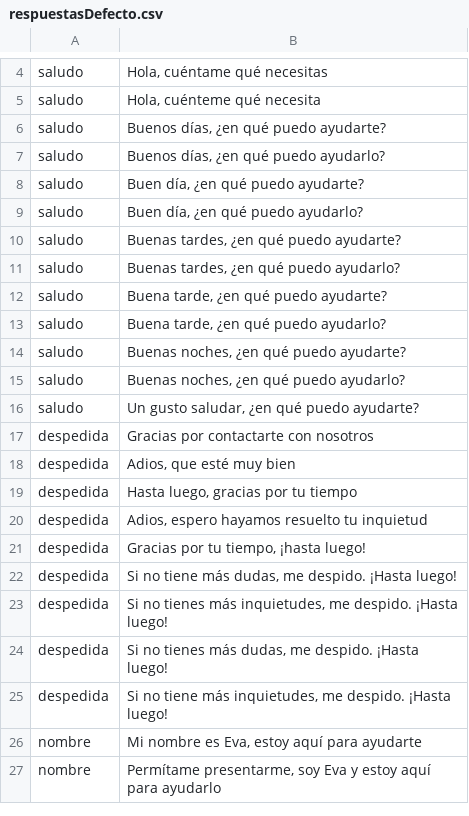
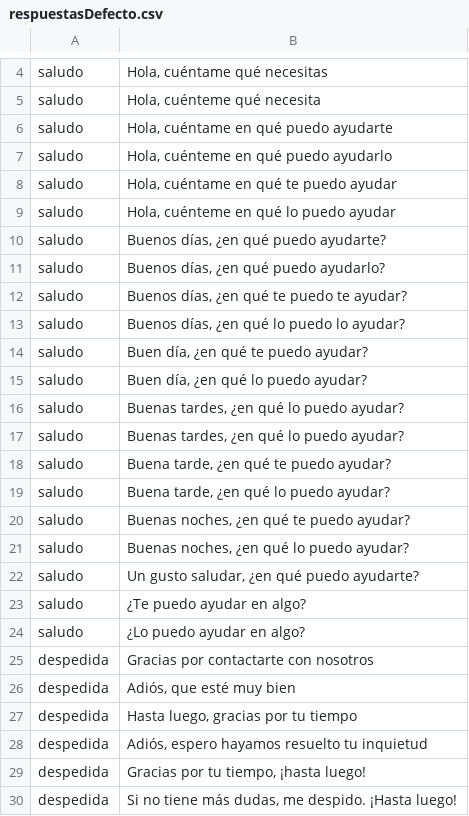
Before and after one commit to alvaro-neira/nlp-homework2, a CSV file: respuestasDefecto.csv, drawn as a sheet; only a part is shown, gaps mark what is left out; the shorter side is filled out with more unchanged rows.

Commit message:
23 Saludos

```diff
--- a/respuestasDefecto.csv
+++ b/respuestasDefecto.csv
@@ -5,17 +5,25 @@ saludo;Hola, cuéntame qué necesitas
 saludo;Hola, cuénteme qué necesita
+saludo;Hola, cuéntame en qué puedo ayudarte
+saludo;Hola, cuénteme en qué puedo ayudarlo
+saludo;Hola, cuéntame en qué te puedo ayudar
+saludo;Hola, cuénteme en qué lo puedo ayudar
 saludo;Buenos días, ¿en qué puedo ayudarte?
 saludo;Buenos días, ¿en qué puedo ayudarlo?
-saludo;Buen día, ¿en qué puedo ayudarte?
-saludo;Buen día, ¿en qué puedo ayudarlo?
-saludo;Buenas tardes, ¿en qué puedo ayudarte?
-saludo;Buenas tardes, ¿en qué puedo ayudarlo?
-saludo;Buena tarde, ¿en qué puedo ayudarte?
-saludo;Buena tarde, ¿en qué puedo ayudarlo?
-saludo;Buenas noches, ¿en qué puedo ayudarte?
-saludo;Buenas noches, ¿en qué puedo ayudarlo?
+saludo;Buenos días, ¿en qué te puedo te ayudar?
+saludo;Buenos días, ¿en qué lo puedo lo ayudar?
+saludo;Buen día, ¿en qué te puedo ayudar?
+saludo;Buen día, ¿en qué lo puedo ayudar?
+saludo;Buenas tardes, ¿en qué lo puedo ayudar?
+saludo;Buenas tardes, ¿en qué lo puedo ayudar?
+saludo;Buena tarde, ¿en qué te puedo ayudar?
+saludo;Buena tarde, ¿en qué lo puedo ayudar?
+saludo;Buenas noches, ¿en qué te puedo ayudar?
+saludo;Buenas noches, ¿en qué lo puedo ayudar?
 saludo;Un gusto saludar, ¿en qué puedo ayudarte?
+saludo;¿Te puedo ayudar en algo?
+saludo;¿Lo puedo ayudar en algo?
 despedida;Gracias por contactarte con nosotros
-despedida;Adios, que esté muy bien
+despedida;Adiós, que esté muy bien
 despedida;Hasta luego, gracias por tu tiempo
-despedida;Adios, espero hayamos resuelto tu inquietud
+despedida;Adiós, espero hayamos resuelto tu inquietud
 despedida;Gracias por tu tiempo, ¡hasta luego!
```
